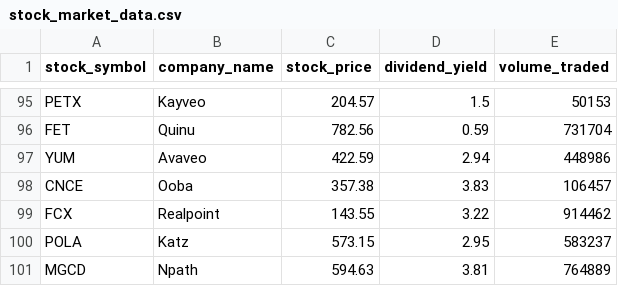
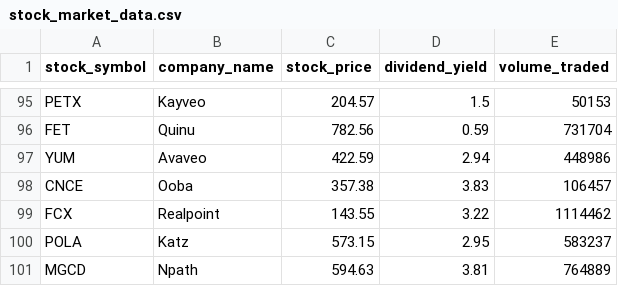
Before and after one commit to Vlad90kg/Cpp_CA1, a CSV file: stock_market_data.csv, drawn as a sheet; only a part is shown, gaps mark what is left out.

```diff
--- a/stock_market_data.csv
+++ b/stock_market_data.csv
@@ -98,3 +98,3 @@ YUM,Avaveo,422.59,2.94,448986
 CNCE,Ooba,357.38,3.83,106457
-FCX,Realpoint,143.55,3.22,914462
+FCX,Realpoint,143.55,3.22,1114462
 POLA,Katz,573.15,2.95,583237
```
Also changed, not shown: 1 other file.
